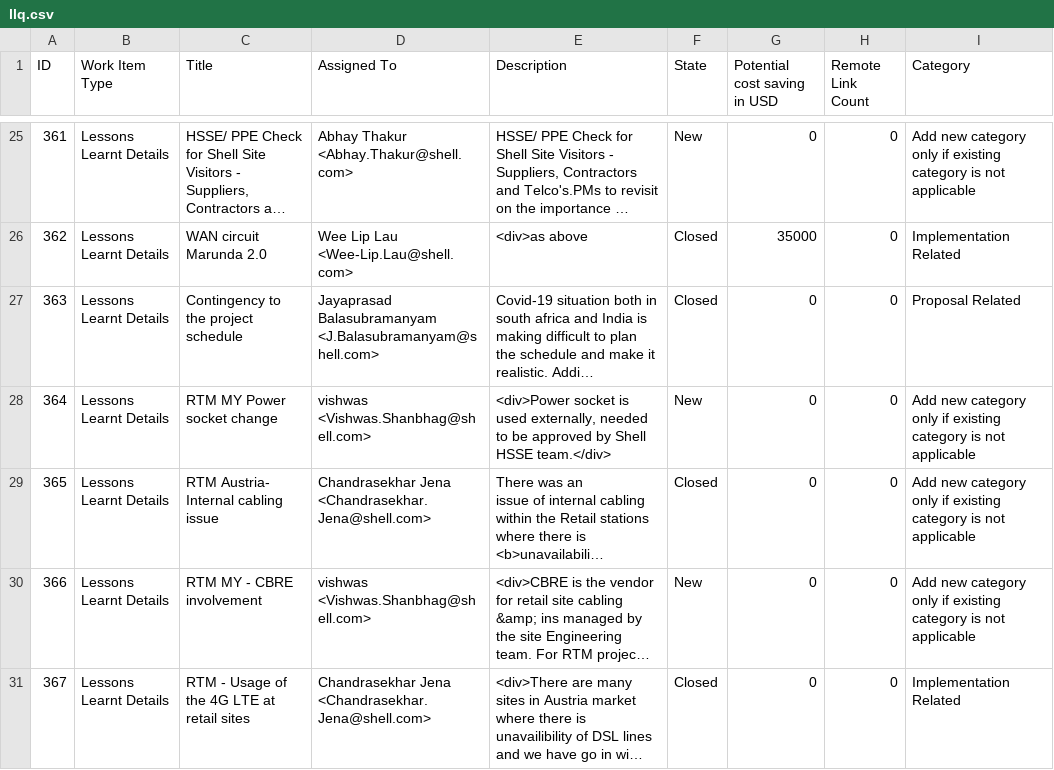
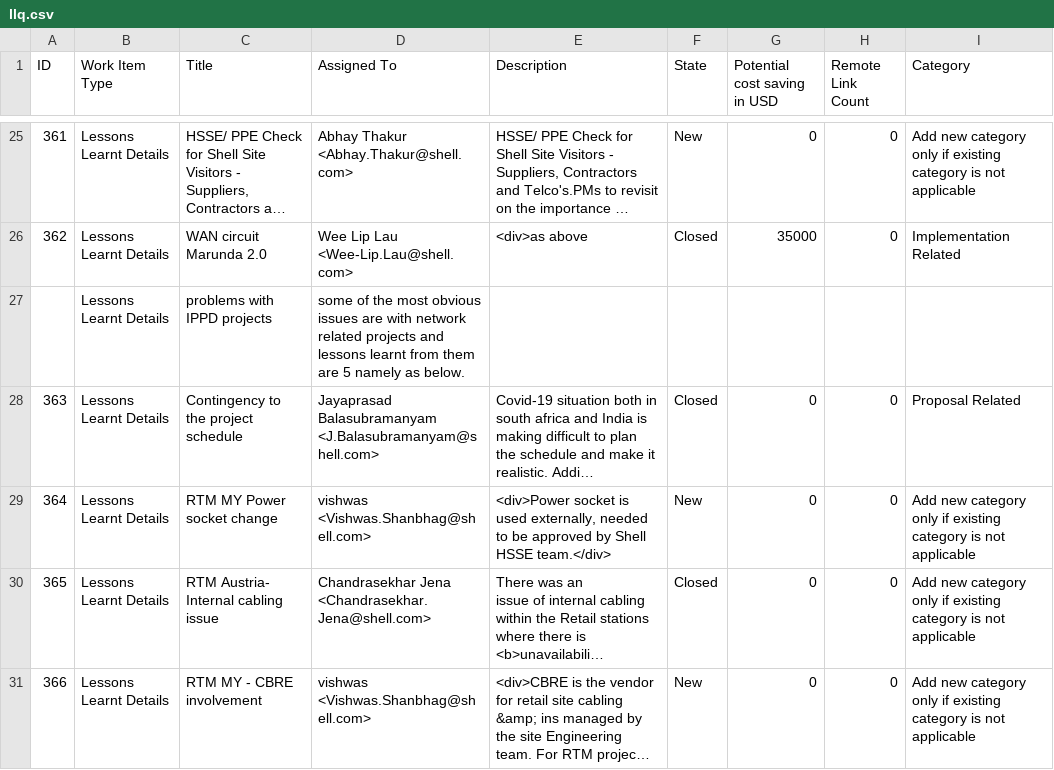
Before and after one commit to sidjobs83/BERT, a CSV file: llq.csv, drawn as a sheet; only a part is shown, gaps mark what is left out; the shorter side is filled out with more unchanged rows; long unchanged cells end in …; the diff names each change by its address in the sheet, - before the commit and + after, or states it on an @@ line.

Commit message:
Update llq.csv

```diff
--- a/llq.csv
+++ b/llq.csv
+row 27:  | Lessons Learnt Details | problems with IPPD projects | some of the most obvious issues are with network related projects and lessons learnt from them are 5 namely as below.
```
